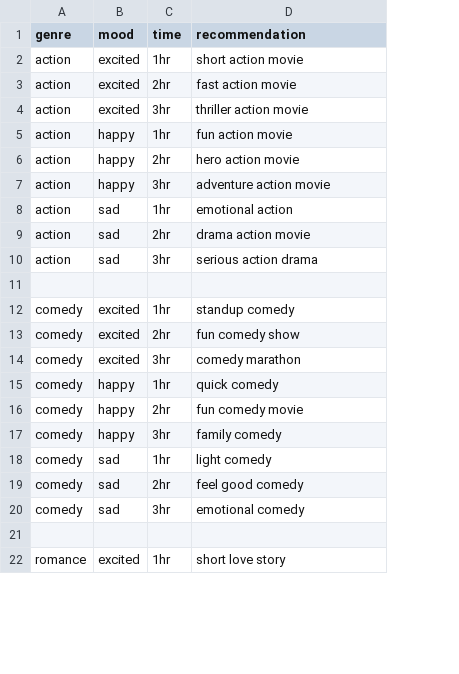
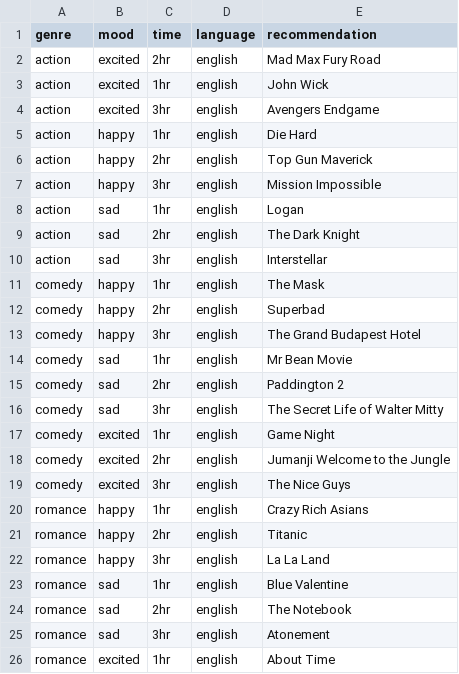
Before and after one commit to misna01/movie-ml-project, a CSV file: backend/data.csv, drawn as a sheet; only a part is shown; removed rows and columns are numbered as before the commit, all else as after; the diff covers the shown part only; the diff names each change by its address in the sheet, - before the commit and + after, or states it on an @@ line.

```diff
--- a/backend/data.csv
+++ b/backend/data.csv
+column D (language), rows 2-17: all english; row 26: english
-C2 (time): 1hr
+C2 (time): 2hr
-E2 (recommendation): short action movie
+E2 (recommendation): Mad Max Fury Road
-C3 (time): 2hr
+C3 (time): 1hr
-E3 (recommendation): fast action movie
+E3 (recommendation): John Wick
-E4 (recommendation): thriller action movie
+E4 (recommendation): Avengers Endgame
-E5 (recommendation): fun action movie
+E5 (recommendation): Die Hard
-E6 (recommendation): hero action movie
+E6 (recommendation): Top Gun Maverick
-E7 (recommendation): adventure action movie
+E7 (recommendation): Mission Impossible
-E8 (recommendation): emotional action
+E8 (recommendation): Logan
-E9 (recommendation): drama action movie
+E9 (recommendation): The Dark Knight
-E10 (recommendation): serious action drama
+E10 (recommendation): Interstellar
-row 11: (empty)
-row 12: comedy | excited | 1hr | standup comedy
-row 13: comedy | excited | 2hr | fun comedy show
-row 14: comedy | excited | 3hr | comedy marathon
-E11 (recommendation): quick comedy
+E11 (recommendation): The Mask
-E12 (recommendation): fun comedy movie
+E12 (recommendation): Superbad
-E13 (recommendation): family comedy
+E13 (recommendation): The Grand Budapest Hotel
-E14 (recommendation): light comedy
+E14 (recommendation): Mr Bean Movie
-E15 (recommendation): feel good comedy
+E15 (recommendation): Paddington 2
-E16 (recommendation): emotional comedy
+E16 (recommendation): The Secret Life of Walter Mitty
-row 17: (empty)
+row 17: comedy | excited | 1hr | english | Game Night
+row 18: comedy | excited | 2hr | english | Jumanji Welcome to the Jungle
+row 19: comedy | excited | 3hr | english | The Nice Guys
+row 20: romance | happy | 1hr | english | Crazy Rich Asians
+row 21: romance | happy | 2hr | english | Titanic
+row 22: romance | happy | 3hr | english | La La Land
+row 23: romance | sad | 1hr | english | Blue Valentine
+row 24: romance | sad | 2hr | english | The Notebook
+row 25: romance | sad | 3hr | english | Atonement
-E26 (recommendation): short love story
+E26 (recommendation): About Time
```
Also changed, not shown: 21 added rows, 2 removed rows and 6 edited cells elsewhere in this file, 7 other files.
